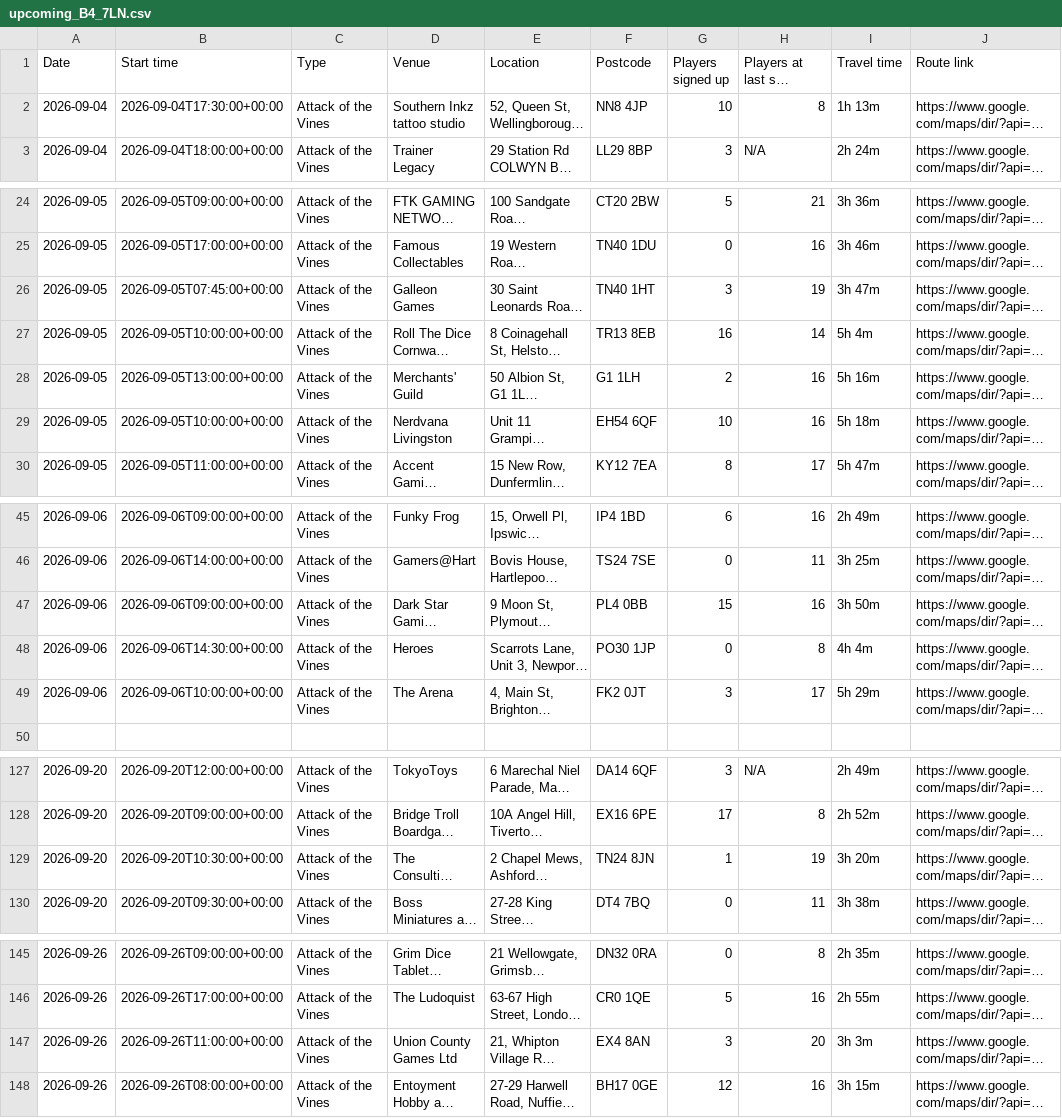
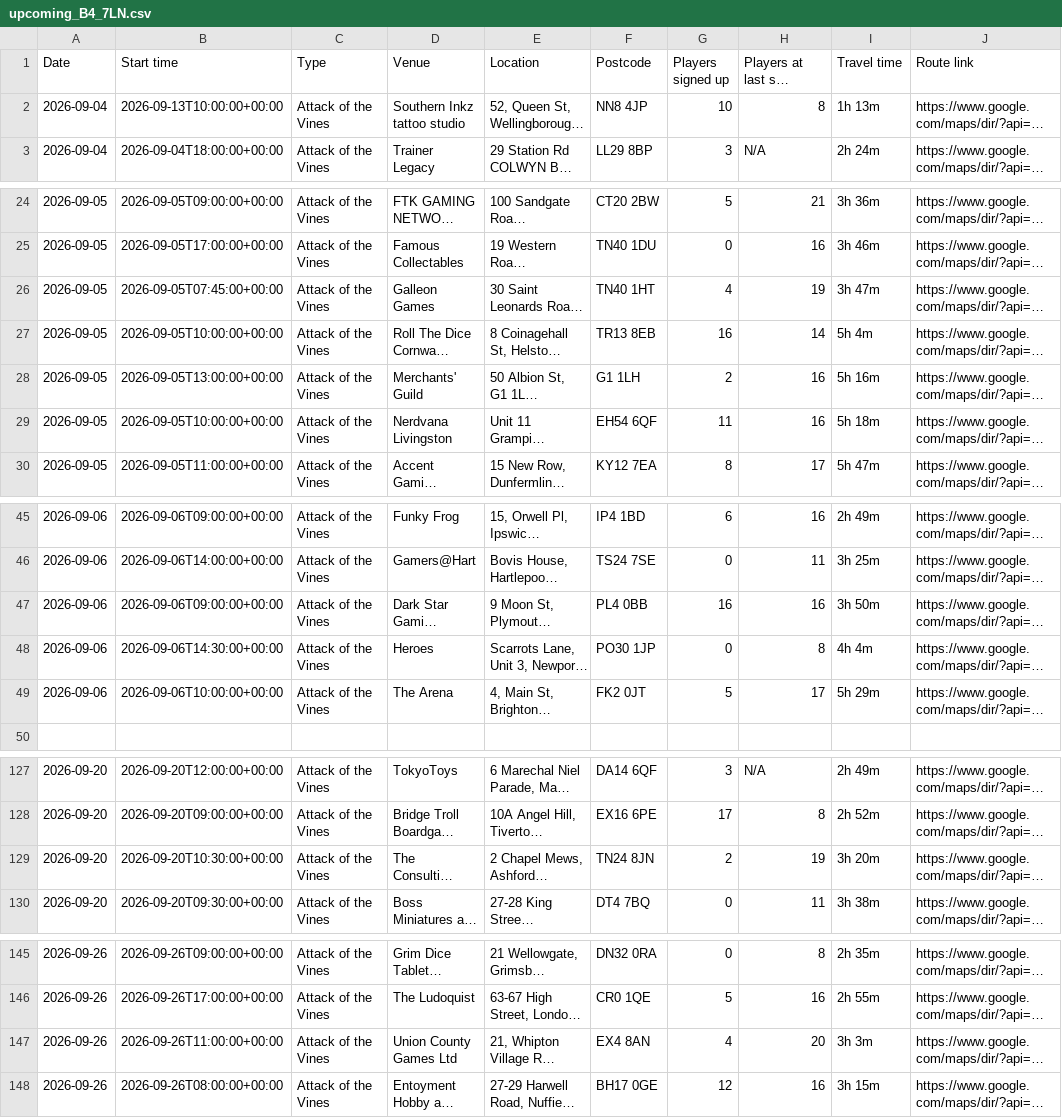
Before and after one commit to 5uperdan/playhub-upcoming-set-champs-web-ui, a CSV file: docs/upcoming_B4_7LN.csv, drawn as a sheet; only a part is shown, gaps mark what is left out; long unchanged cells end in …; the diff names each change by its address in the sheet, - before the commit and + after, or states it on an @@ line.

```diff
--- a/docs/upcoming_B4_7LN.csv
+++ b/docs/upcoming_B4_7LN.csv
-B2 (Start time): 2026-09-04T17:30:00+00:00
+B2 (Start time): 2026-09-13T10:00:00+00:00
-G26 (Players signed up): 3
+G26 (Players signed up): 4
-G29 (Players signed up): 10
+G29 (Players signed up): 11
-G47 (Players signed up): 15
+G47 (Players signed up): 16
-G49 (Players signed up): 3
+G49 (Players signed up): 5
-G129 (Players signed up): 1
+G129 (Players signed up): 2
-G147 (Players signed up): 3
+G147 (Players signed up): 4
```
Also changed, not shown: docs/upcoming_CV6_1GF.csv, docs/upcoming_DA13_9DJ.csv, 12 other files.
